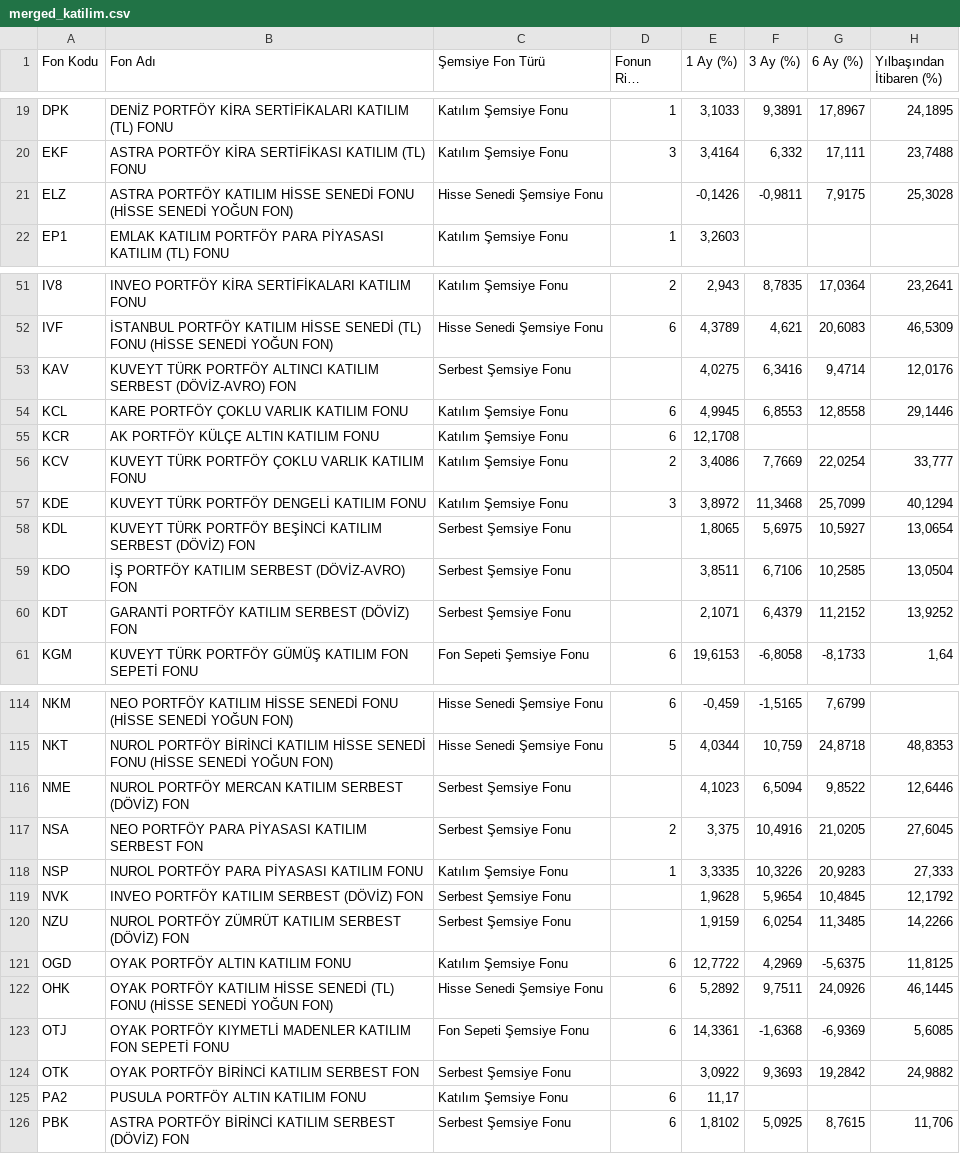
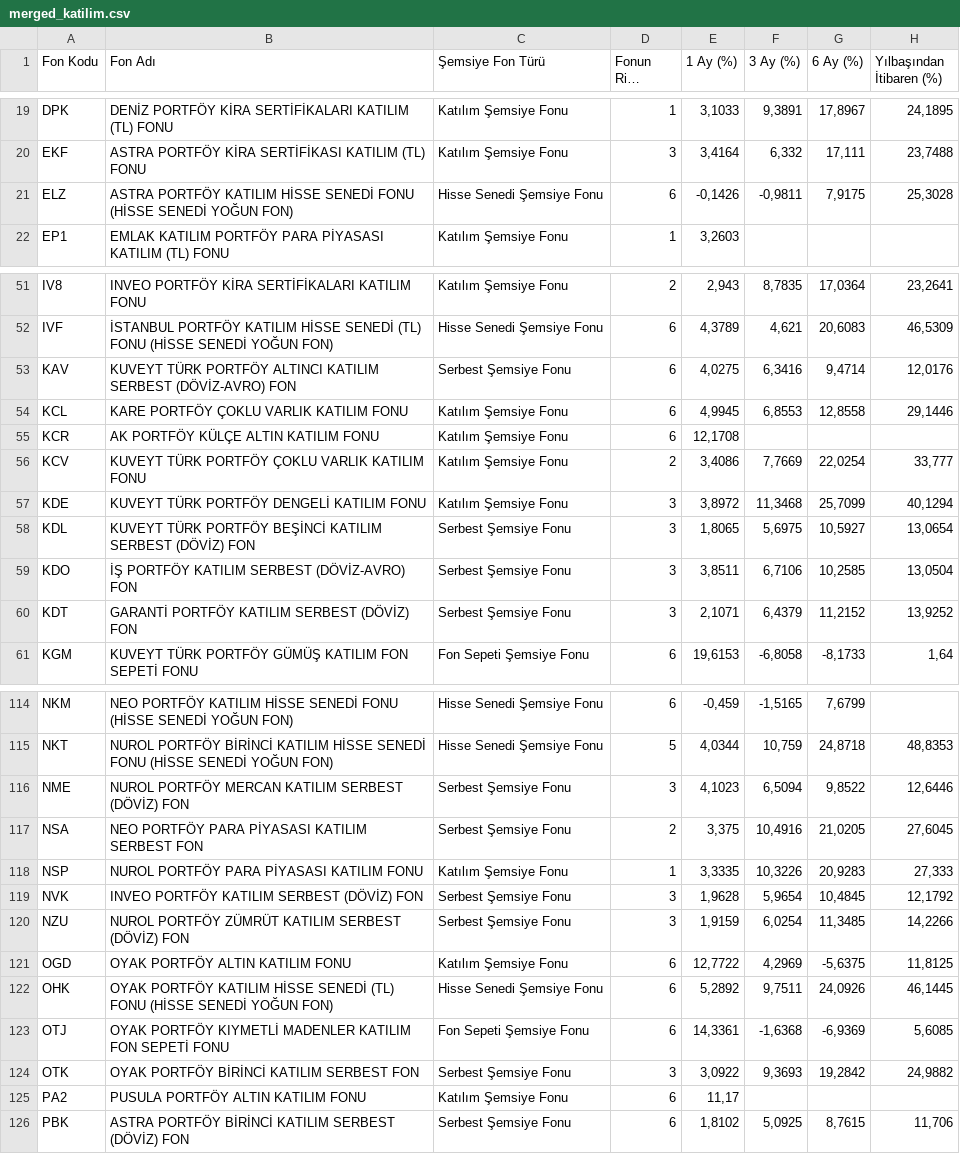
Before and after one commit to cagriemiracikkapi/portfoyAnaliz, a CSV file: data/merged_katilim.csv, drawn as a sheet; only a part is shown, gaps mark what is left out; long unchanged cells end in …; the diff covers the shown part only; the diff names each change by its address in the sheet, - before the commit and + after, or states it on an @@ line.

Commit message:
Infer and fill missing risk scores; add script
Populate missing risk (column 4) values in data/merged_katilim.csv and update data/merged_katilim.js to match. Add scratch_infer_risk.py — a small inference script that fills empty risk entries using fund-name keywords (ALTIN, HİSSE, PARA PİYASASI, etc.) and semsiye-group median, then writes CSV and JS outputs. Changes fix numerous empty risk entries (many set to 3 or 6) and provide a repeatable way to re-run the inference.

```diff
--- a/data/merged_katilim.csv
+++ b/data/merged_katilim.csv
-D21 (Fonun Risk Değeri): (empty)
+D21 (Fonun Risk Değeri): 6
-D53 (Fonun Risk Değeri): (empty)
+D53 (Fonun Risk Değeri): 6
-D58:D60 (Fonun Risk Değeri): (empty)
+D58:D60 (Fonun Risk Değeri): 3
-D116 (Fonun Risk Değeri): (empty)
+D116 (Fonun Risk Değeri): 3
-D119:D120 (Fonun Risk Değeri): (empty)
+D119:D120 (Fonun Risk Değeri): 3
-D124 (Fonun Risk Değeri): (empty)
+D124 (Fonun Risk Değeri): 3
```
Also changed, not shown: 10 edited cells elsewhere in this file, 2 other files.
